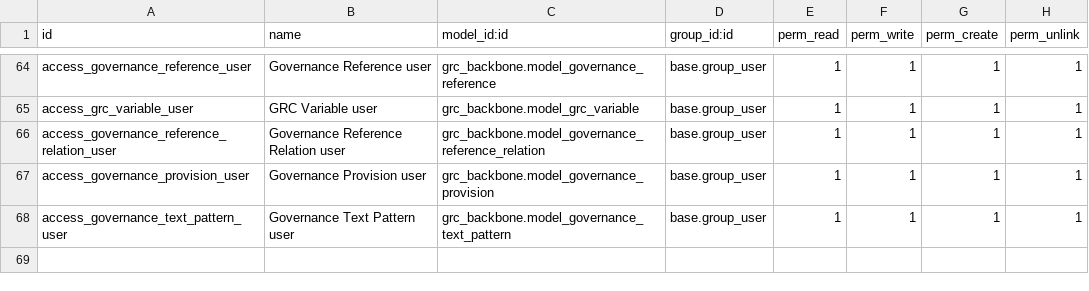
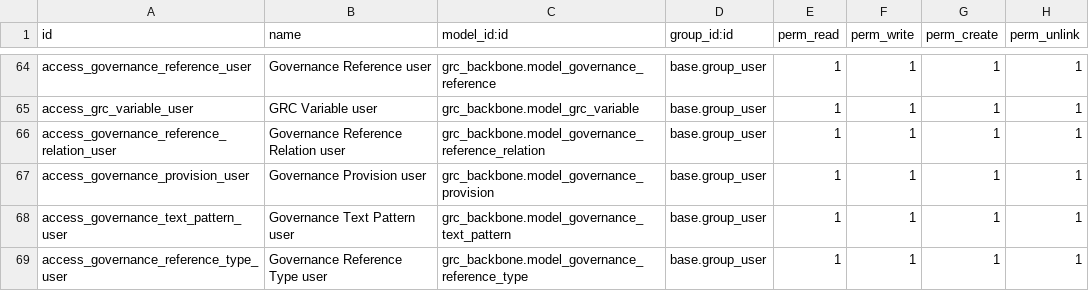
Before and after one commit to hamamelfassi/hr_pool, a CSV file: modules/grc_backbone/security/ir.model.access.csv, drawn as a sheet; only a part is shown, gaps mark what is left out.

```diff
--- a/modules/grc_backbone/security/ir.model.access.csv
+++ b/modules/grc_backbone/security/ir.model.access.csv
@@ -68 +68,2 @@ access_governance_provision_user,Governance Provision user,grc_backbone.model_go
 access_governance_text_pattern_user,Governance Text Pattern user,grc_backbone.model_governance_text_pattern,base.group_user,1,1,1,1
+access_governance_reference_type_user,Governance Reference Type user,grc_backbone.model_governance_reference_type,base.group_user,1,1,1,1
```
Also changed, not shown: 9 other files.
